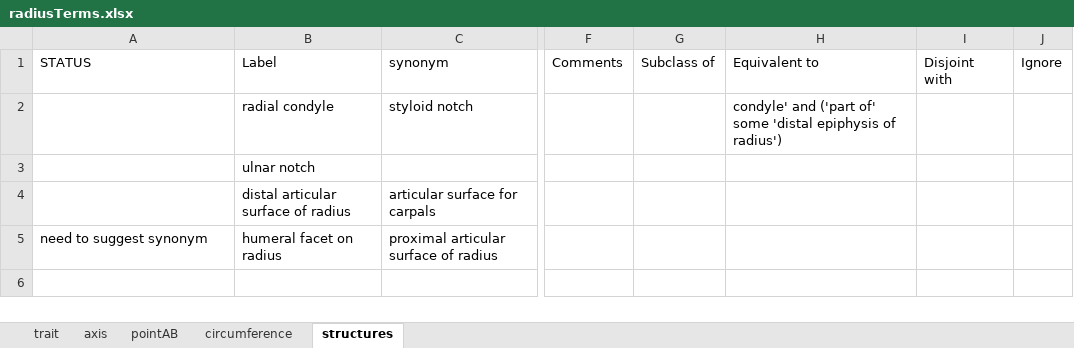
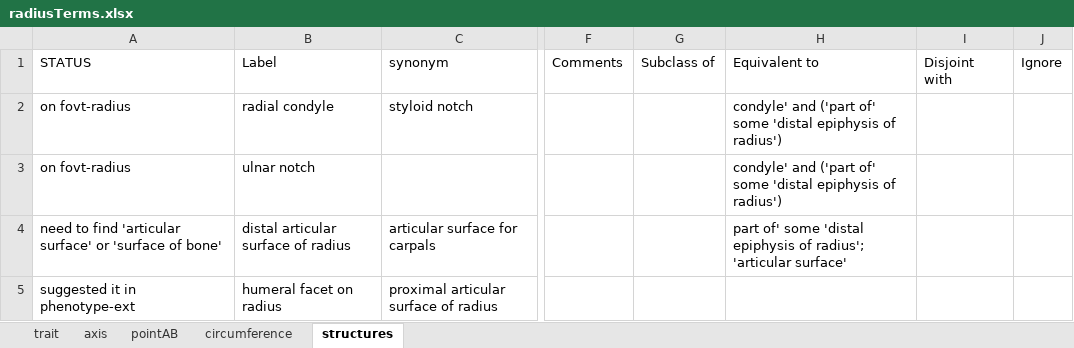
Before and after one commit to futres/fovt, an Excel workbook: terms/radiusTerms.xlsx, sheet structures, drawn as a sheet; only a part is shown, gaps mark what is left out; values as stored, in another font and other column widths than the file's, no borders; the diff names each change by its address in the sheet, - before the commit and + after, or states it on an @@ line.

Commit message:
radius

```diff
--- a/terms/radiusTerms.xlsx (sheet structures)
+++ b/terms/radiusTerms.xlsx (sheet structures)
-A2:A3: (empty)
+A2:A3: on fovt-radius
-H3: (empty)
+H3: condyle' and ('part of' some 'distal epiphysis of radius')
-A4: (empty)
+A4: need to find 'articular surface' or 'surface of bone'
-H4: (empty)
+H4: part of' some 'distal epiphysis of radius'; 'articular surface'
-A5: need to suggest synonym
+A5: suggested it in phenotype-ext
```
Also changed, not shown: 2 other files.
